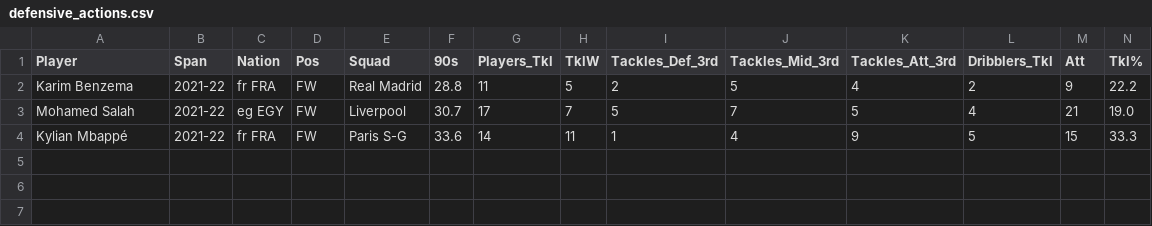
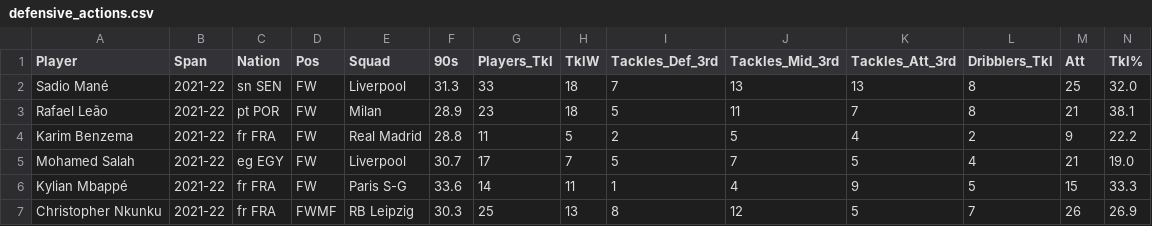
Before and after one commit to tomtom103/inf8808-sportsai, a CSV file: src/assets/defensive_actions.csv, drawn as a sheet; only a part is shown; rows hold the shown columns only; the diff names each change by its address in the sheet, - before the commit and + after, or states it on an @@ line.

Commit message:
Undo assets modification

```diff
--- a/src/assets/defensive_actions.csv
+++ b/src/assets/defensive_actions.csv
+row 2: Sadio Mané | 2021-22 | sn SEN | FW | Liverpool | 31.3 | 33 | 18 | 7 | 13 | 13 | 8 | 25 | 32.0
+row 3: Rafael Leão | 2021-22 | pt POR | FW | Milan | 28.9 | 23 | 18 | 5 | 11 | 7 | 8 | 21 | 38.1
+row 7: Christopher Nkunku | 2021-22 | fr FRA | FWMF | RB Leipzig | 30.3 | 25 | 13 | 8 | 12 | 5 | 7 | 26 | 26.9
```
